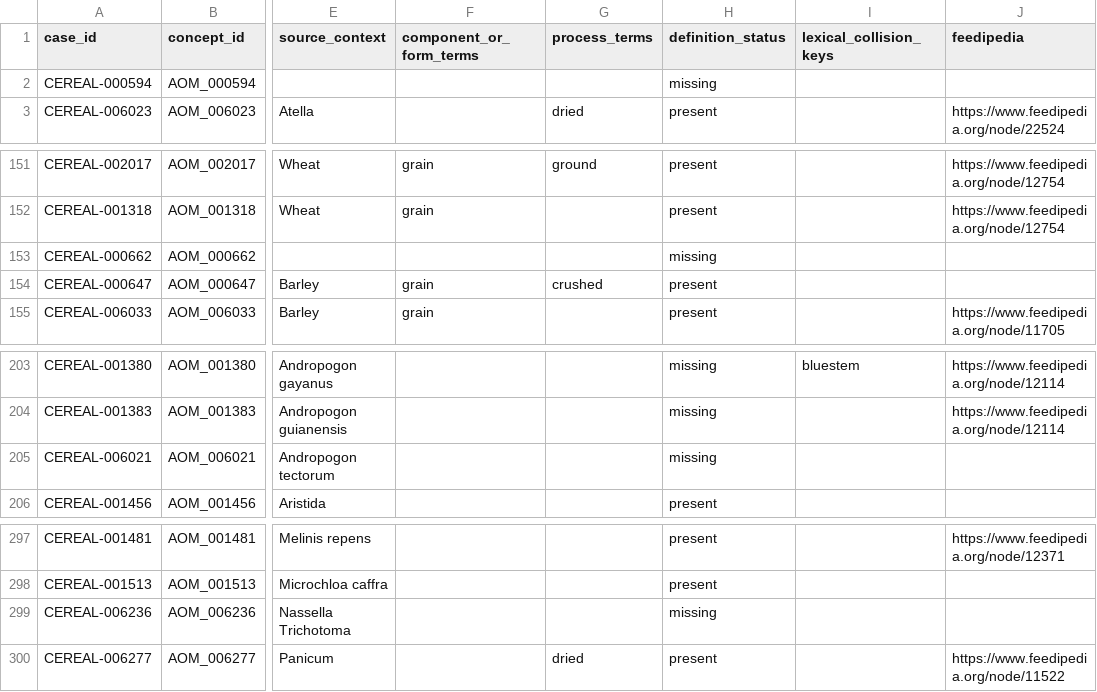
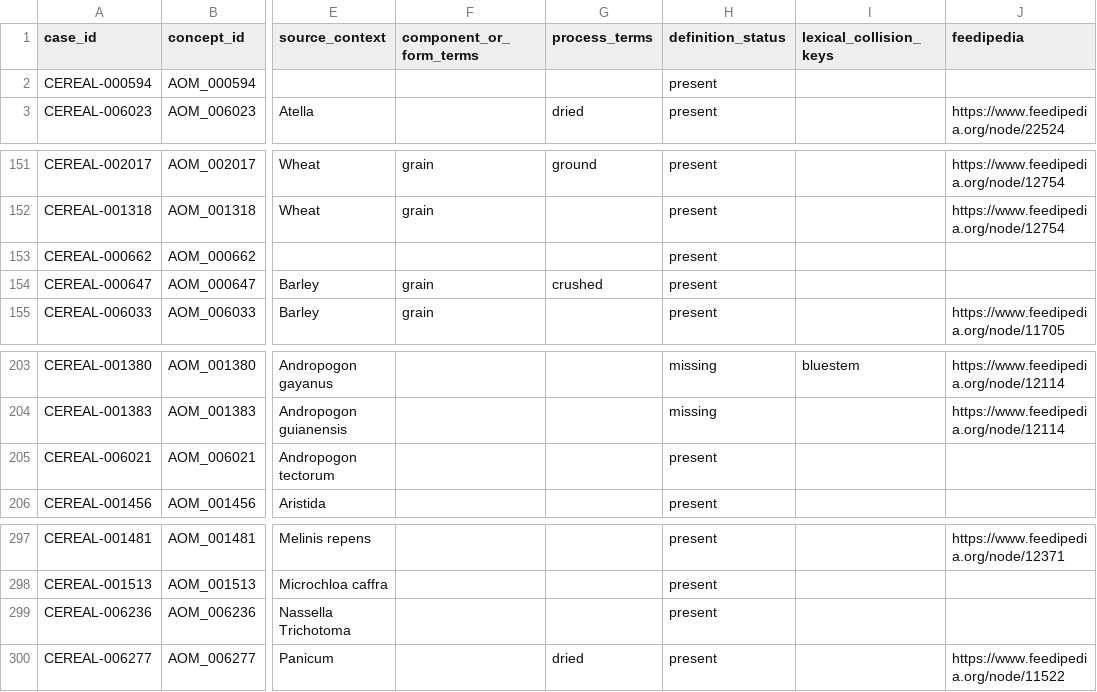
Before and after one commit to ERAgriculture/era-aom, a CSV file: review/livestock-v4/cereal_feed_material_review.csv, drawn as a sheet; only a part is shown, gaps mark what is left out; the diff covers the shown part only; the diff names each change by its address in the sheet, - before the commit and + after, or states it on an @@ line.

```diff
--- a/review/livestock-v4/cereal_feed_material_review.csv
+++ b/review/livestock-v4/cereal_feed_material_review.csv
-H2 (definition_status): missing
+H2 (definition_status): present
-H153 (definition_status): missing
+H153 (definition_status): present
-H205 (definition_status): missing
+H205 (definition_status): present
-H299 (definition_status): missing
+H299 (definition_status): present
```
Also changed, not shown: 9 edited cells elsewhere in this file, review/livestock-v4/ontology_quality_summary.csv, 23 other files.
